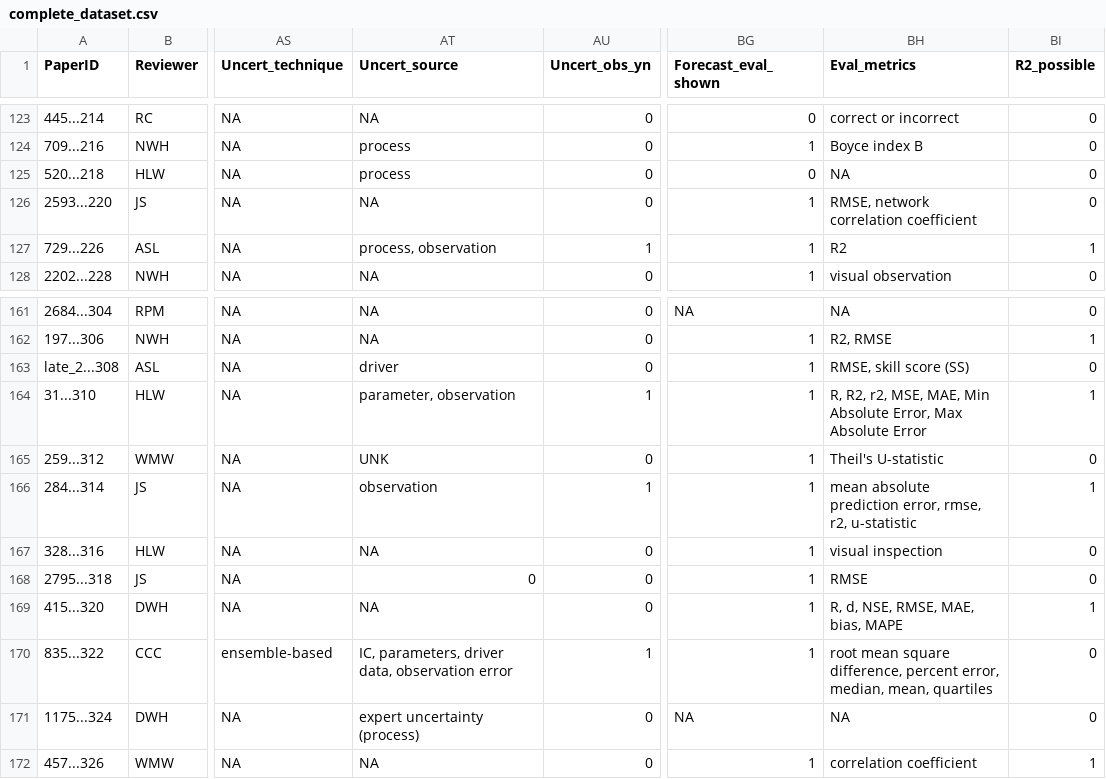
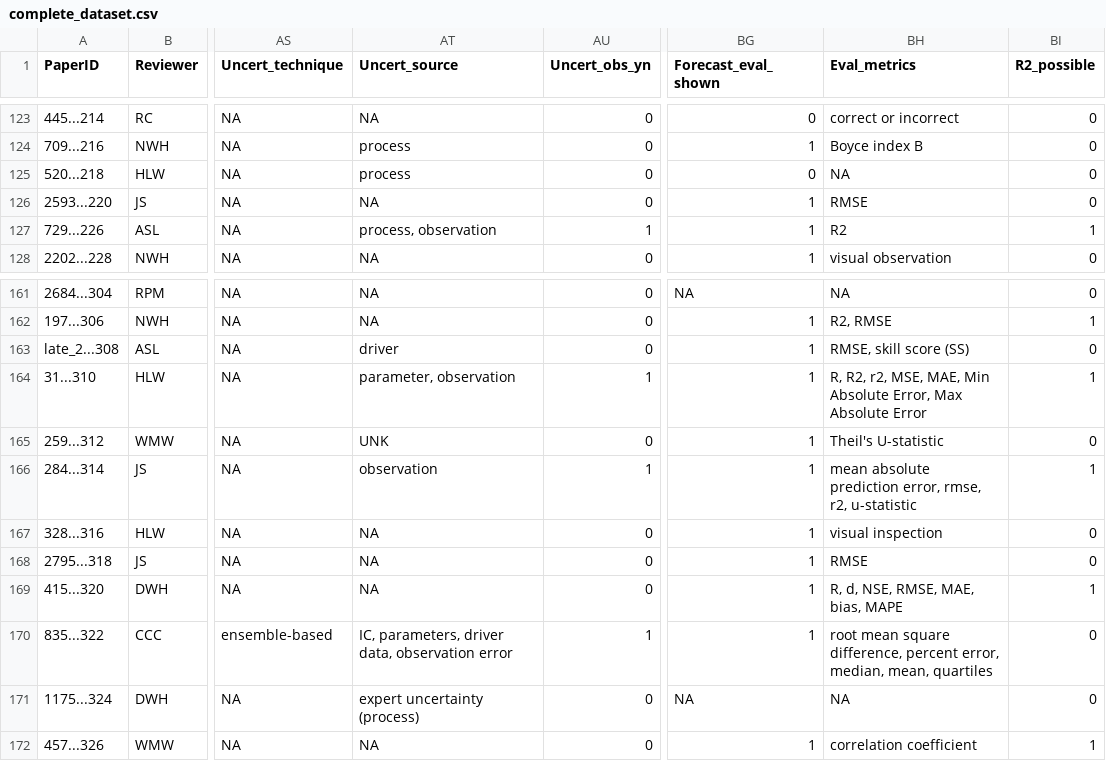
Before and after one commit to abbylewis/Forecast_Analysis, a CSV file: Code/complete_dataset.csv, drawn as a sheet; only a part is shown, gaps mark what is left out; the diff names each change by its address in the sheet, - before the commit and + after, or states it on an @@ line.

```diff
--- a/Code/complete_dataset.csv
+++ b/Code/complete_dataset.csv
-BH126 (Eval_metrics): RMSE, network correlation coefficient
+BH126 (Eval_metrics): RMSE
-AT168 (Uncert_source): 0
+AT168 (Uncert_source): NA
```
Also changed, not shown: Data/Finished_dups/for_dup_compare2.csv, Data/complete_dataset_with_source.csv, 2 other files.
